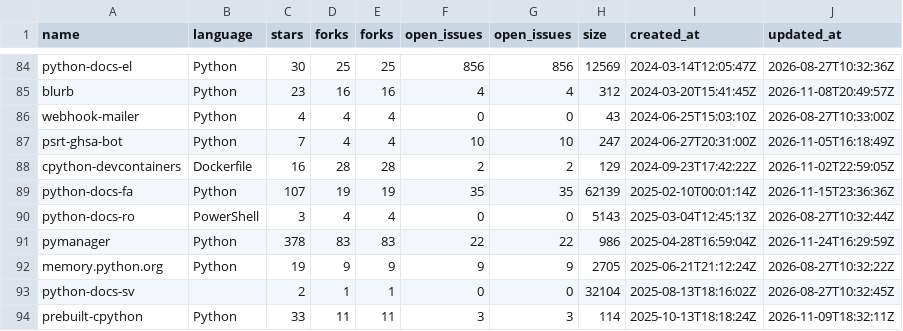
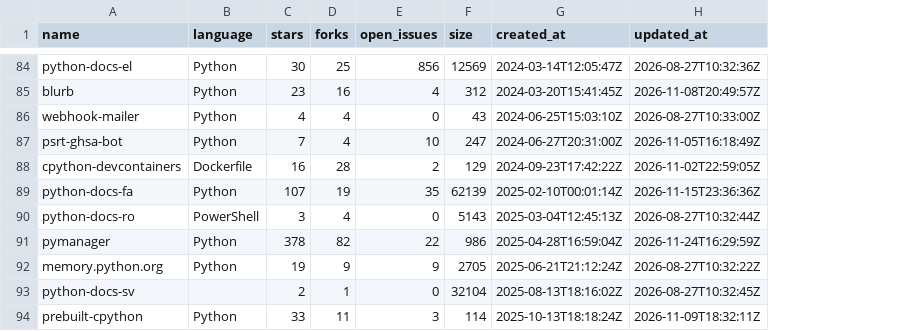
Before and after one commit to WalidMohamed4/CST1510_CW2, a CSV file: DATA/raw.csv, drawn as a sheet; only a part is shown, gaps mark what is left out; the diff covers the shown part only; the diff names each change by its address in the sheet, - before the commit and + after, or states it on an @@ line.

Commit message:
Week 8: fix duplicate columns

```diff
--- a/DATA/raw.csv
+++ b/DATA/raw.csv
-column E (forks), rows 84-94: 25 | 16 | 4 | 4 | 28 | 19 | 4 | 83 | 9 | 1 | 11
-column G (open_issues), rows 84-94: 856 | 4 | 0 | 10 | 2 | 35 | 0 | 22 | 9 | 0 | 3
-D91 (forks): 83
+D91 (forks): 82
```
Also changed, not shown: 10 edited cells elsewhere in this file, 1 other file.
